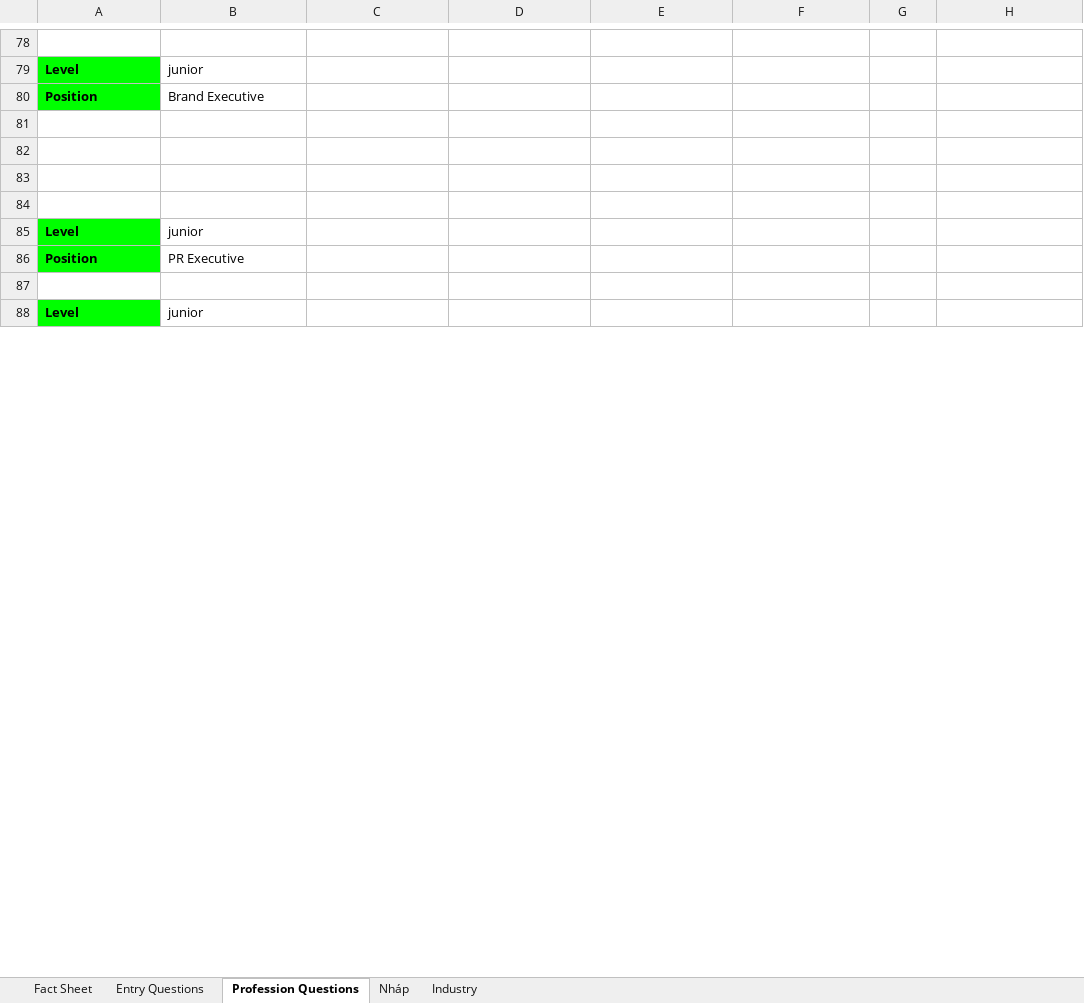
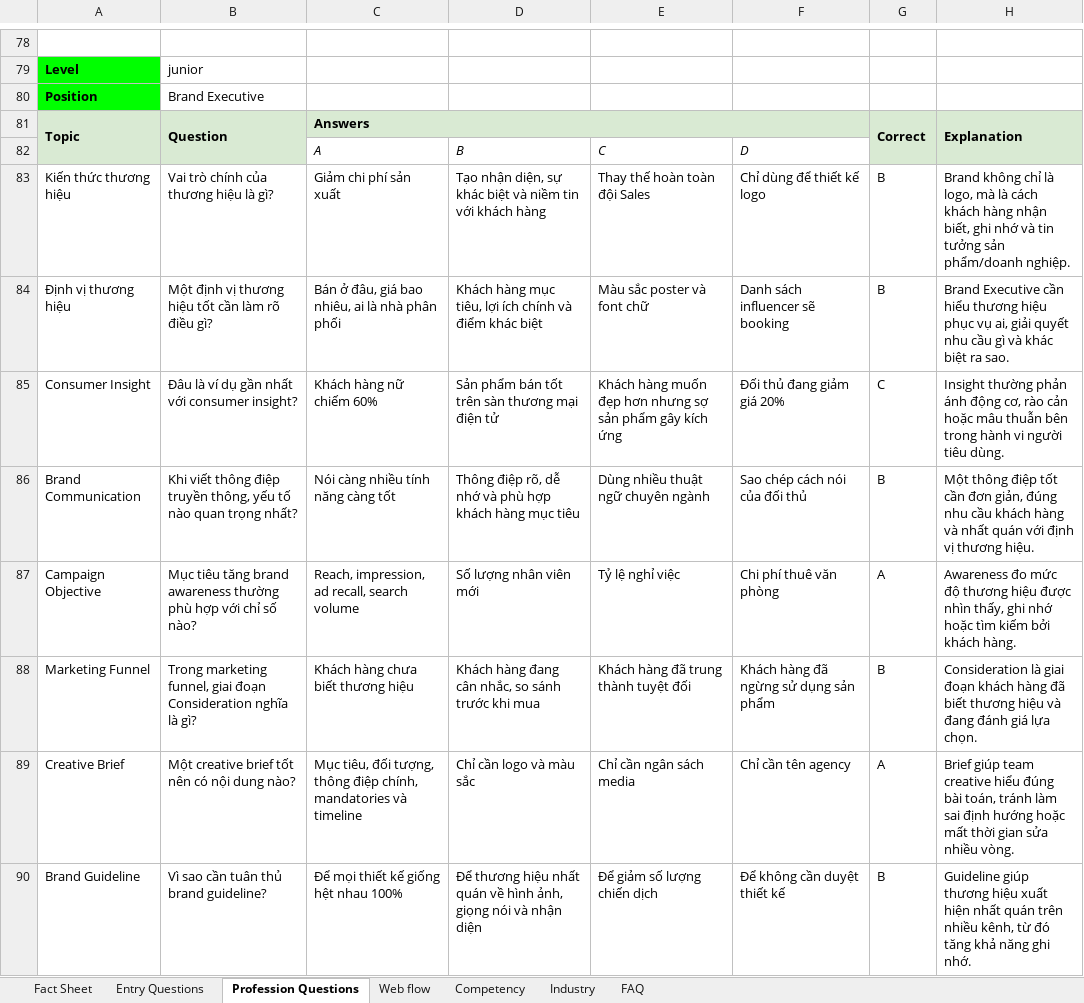
Before and after one commit to kohebth/mockbros, an Excel workbook: Mock Bros - Product Build Sheet.xlsx, sheet Profession Questions, drawn as a sheet; only a part is shown, gaps mark what is left out; the shorter side is filled out with more unchanged rows; values as stored, in another font and other column widths than the file's, no borders; charts and pictures not drawn; the diff covers the shown part only; the diff names each change by its address in the sheet, - before the commit and + after, or states it on an @@ line.

```diff
--- a/Mock Bros - Product Build Sheet.xlsx (sheet Profession Questions)
+++ b/Mock Bros - Product Build Sheet.xlsx (sheet Profession Questions)
-sheet tab: Nháp
+sheet tab: Web flow
+sheet tab: Competency
+sheet tab: FAQ
-row 81: (empty)
+row 81: Topic | Question | Answers |  |  |  | Correct | Explanation
-A81:C81 fill: none
+A81:C81 fill: #D9EAD3
+A81:A82 merged
+B81:B82 merged
+C81:F81 merged
-G81:H81 fill: none
+G81:H81 fill: #D9EAD3
+G81:G82 merged
+H81:H82 merged
-row 82: (empty)
+row 82:  |  | A | B | C | D
-row 83: (empty)
+row 83: Kiến thức thương hiệu | Vai trò chính của thương hiệu là gì? | Giảm chi phí sản xuất | Tạo nhận diện, sự khác biệt và niềm tin với khách hàng | Thay thế hoàn toàn đội Sales | Chỉ dùng để thiết kế logo | B | Brand không chỉ là logo, mà là cách khách hàng nhận biết, ghi nhớ và tin tưởng sản phẩm/doanh nghiệp.
+row 84: Định vị thương hiệu | Một định vị thương hiệu tốt cần làm rõ điều gì? | Bán ở đâu, giá bao nhiêu, ai là nhà phân phối | Khách hàng mục tiêu, lợi ích chính và điểm khác biệt | Màu sắc poster và font chữ | Danh sách influencer sẽ booking | B | Brand Executive cần hiểu thương hiệu phục vụ ai, giải quyết nhu cầu gì và khác biệt ra sao.
+row 85: Consumer Insight | Đâu là ví dụ gần nhất với consumer insight? | Khách hàng nữ chiếm 60% | Sản phẩm bán tốt trên sàn thương mại điện tử | Khách hàng muốn đẹp hơn nhưng sợ sản phẩm gây kích ứng | Đối thủ đang giảm giá 20% | C | Insight thường phản ánh động cơ, rào cản hoặc mâu thuẫn bên trong hành vi người tiêu dùng.
+row 86: Brand Communication | Khi viết thông điệp truyền thông, yếu tố nào quan trọng nhất? | Nói càng nhiều tính năng càng tốt | Thông điệp rõ, dễ nhớ và phù hợp khách hàng mục tiêu | Dùng nhiều thuật ngữ chuyên ngành | Sao chép cách nói của đối thủ | B | Một thông điệp tốt cần đơn giản, đúng nhu cầu khách hàng và nhất quán với định vị thương hiệu.
+row 87: Campaign Objective | Mục tiêu tăng brand awareness thường phù hợp với chỉ số nào? | Reach, impression, ad recall, search volume | Số lượng nhân viên mới | Tỷ lệ nghỉ việc | Chi phí thuê văn phòng | A | Awareness đo mức độ thương hiệu được nhìn thấy, ghi nhớ hoặc tìm kiếm bởi khách hàng.
+row 88: Marketing Funnel | Trong marketing funnel, giai đoạn Consideration nghĩa là gì? | Khách hàng chưa biết thương hiệu | Khách hàng đang cân nhắc, so sánh trước khi mua | Khách hàng đã trung thành tuyệt đối | Khách hàng đã ngừng sử dụng sản phẩm | B | Consideration là giai đoạn khách hàng đã biết thương hiệu và đang đánh giá lựa chọn.
+row 89: Creative Brief | Một creative brief tốt nên có nội dung nào? | Mục tiêu, đối tượng, thông điệp chính, mandatories và timeline | Chỉ cần logo và màu sắc | Chỉ cần ngân sách media | Chỉ cần tên agency | A | Brief giúp team creative hiểu đúng bài toán, tránh làm sai định hướng hoặc mất thời gian sửa nhiều vòng.
+row 90: Brand Guideline | Vì sao cần tuân thủ brand guideline? | Để mọi thiết kế giống hệt nhau 100% | Để thương hiệu nhất quán về hình ảnh, giọng nói và nhận diện | Để giảm số lượng chiến dịch | Để không cần duyệt thiết kế | B | Guideline giúp thương hiệu xuất hiện nhất quán trên nhiều kênh, từ đó tăng khả năng ghi nhớ.
```
Also changed, not shown: 39 added rows and 1 edited cell elsewhere in this sheet, sheet Entry Questions, sheet Web flow, sheet Fact Sheet, charts or pictures, 7 other files.
